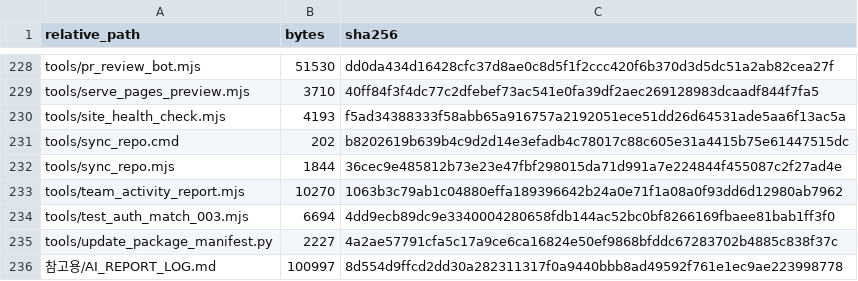
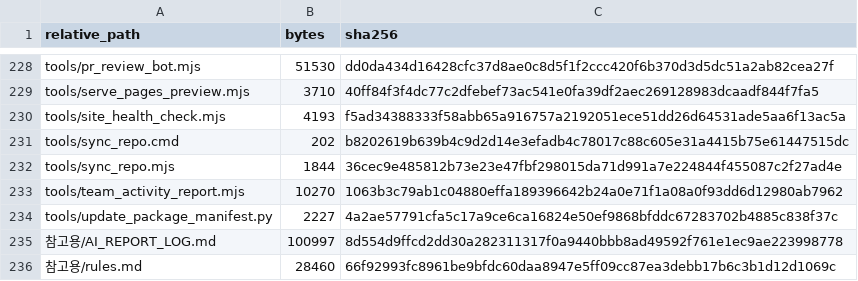
Before and after one commit to sterran123/eottae, a CSV file: FILE_INDEX.csv, drawn as a sheet; only a part is shown, gaps mark what is left out; the shorter side is filled out with more unchanged rows.

Commit message:
refactor(MATCH-003): PKCE 단일 교환 전환 및 코드 리뷰 권장사항 반영 (자체 세션 모듈 삭제, 트리거·스타일 정리)

```diff
--- a/FILE_INDEX.csv
+++ b/FILE_INDEX.csv
@@ -233,3 +233,2 @@ tools/sync_repo.mjs,1844,36cec9e485812b73e23e47fbf298015da71d991a7e224844f455087
 tools/team_activity_report.mjs,10270,1063b3c79ab1c04880effa189396642b24a0e71f1a08a0f93dd6d12980ab7962
-tools/test_auth_match_003.mjs,6694,4dd9ecb89dc9e3340004280658fdb144ac52bc0bf8266169fbaee81bab1ff3f0
 tools/update_package_manifest.py,2227,4a2ae57791cfa5c17a9ce6ca16824e50ef9868bfddc67283702b4885c838f37c
```
Also changed, not shown: 14 other files.
